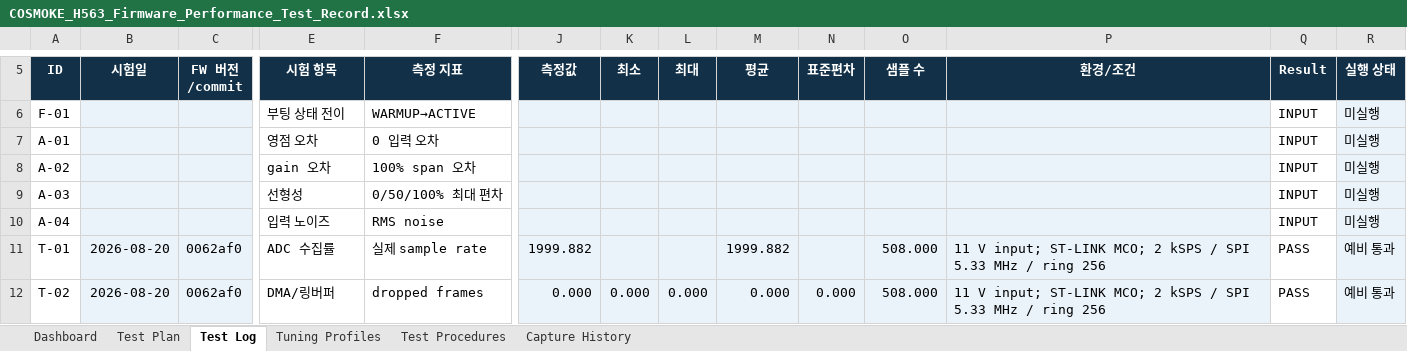
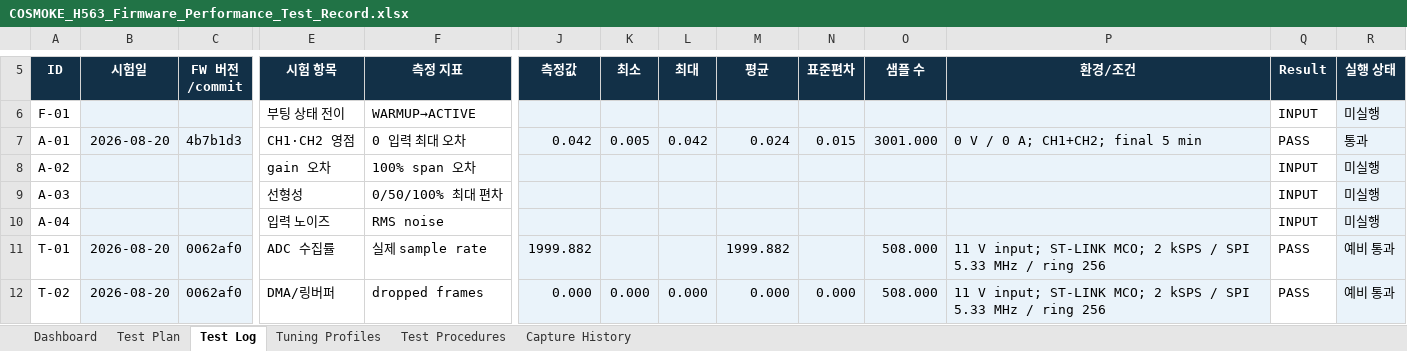
Before and after one commit to qsdftiiok-ops/COSMOKE_H563, an Excel workbook: docs/COSMOKE_H563_Firmware_Performance_Test_Record.xlsx, sheet Test Log, drawn as a sheet; only a part is shown, gaps mark what is left out; values as stored, in another font and other column widths than the file's, no borders; conditional formats not drawn; the diff covers the shown part only; the diff names each change by its address in the sheet, - before the commit and + after, or states it on an @@ line.

Commit message:
Record zero-input calibration results

```diff
--- a/docs/COSMOKE_H563_Firmware_Performance_Test_Record.xlsx (sheet Test Log)
+++ b/docs/COSMOKE_H563_Firmware_Performance_Test_Record.xlsx (sheet Test Log)
-B7 (시험일): (empty)
+B7 (시험일): 2026-08-20
-C7 (FW 버전/commit): (empty)
+C7 (FW 버전/commit): 4b7b1d3
-E7 (시험 항목): 영점 오차
+E7 (시험 항목): CH1·CH2 영점
-F7 (측정 지표): 0 입력 오차
+F7 (측정 지표): 0 입력 최대 오차
-J7 (측정값): (empty)
+J7 (측정값): 0.042
-K7 (최소): (empty)
+K7 (최소): 0.005
-L7 (최대): (empty)
+L7 (최대): 0.042
-M7 (평균): (empty)
+M7 (평균): 0.024
-N7 (표준편차): (empty)
+N7 (표준편차): 0.015
-O7 (샘플 수): (empty)
+O7 (샘플 수): 3001.000
-P7 (환경/조건): (empty)
+P7 (환경/조건): 0 V / 0 A; CH1+CH2; final 5 min
-Q7 (Result): INPUT
+Q7 (Result): PASS
-R7 (실행 상태): 미실행
+R7 (실행 상태): 통과
```
Also changed, not shown: 3 edited cells elsewhere in this sheet, sheet Capture History, sheet Dashboard, charts or pictures.
